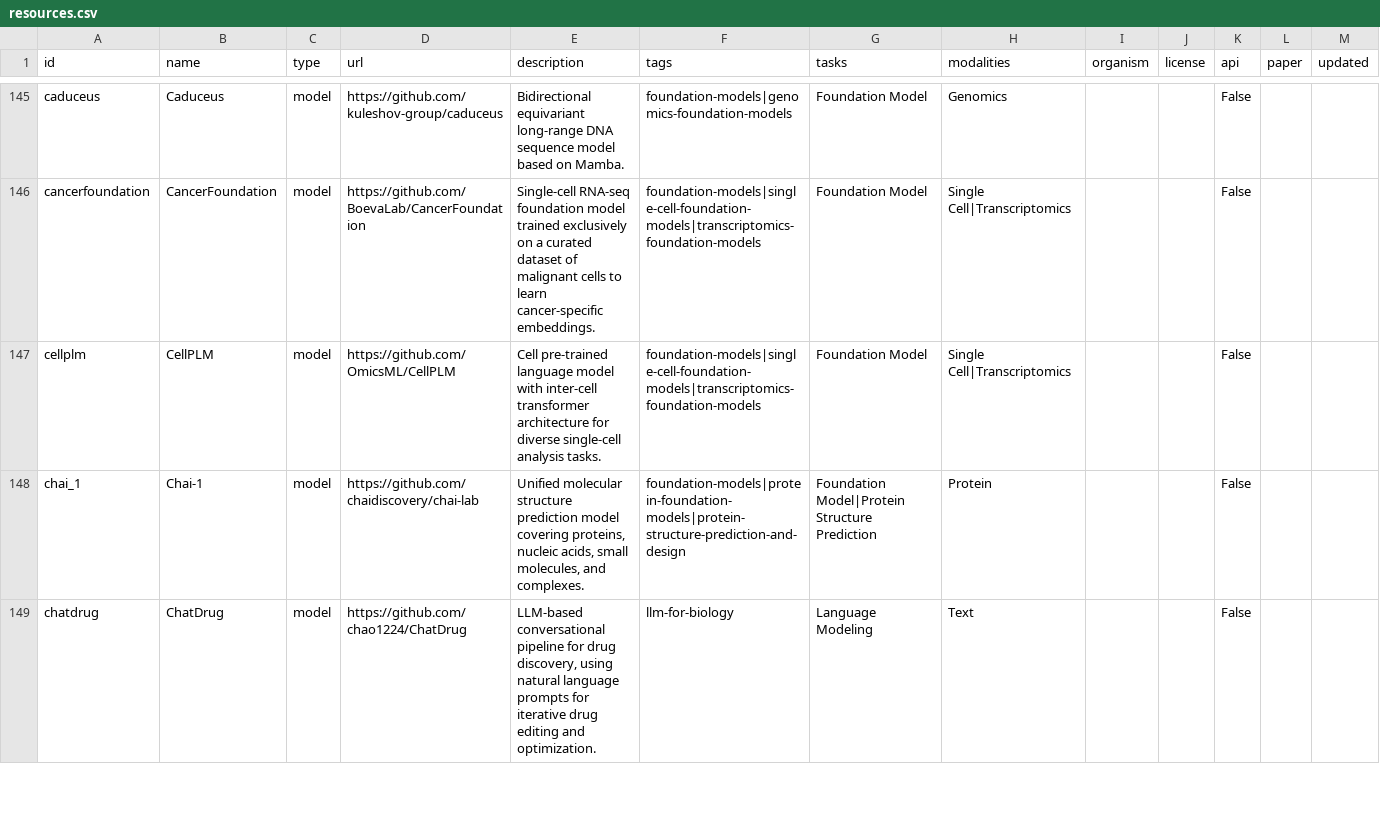
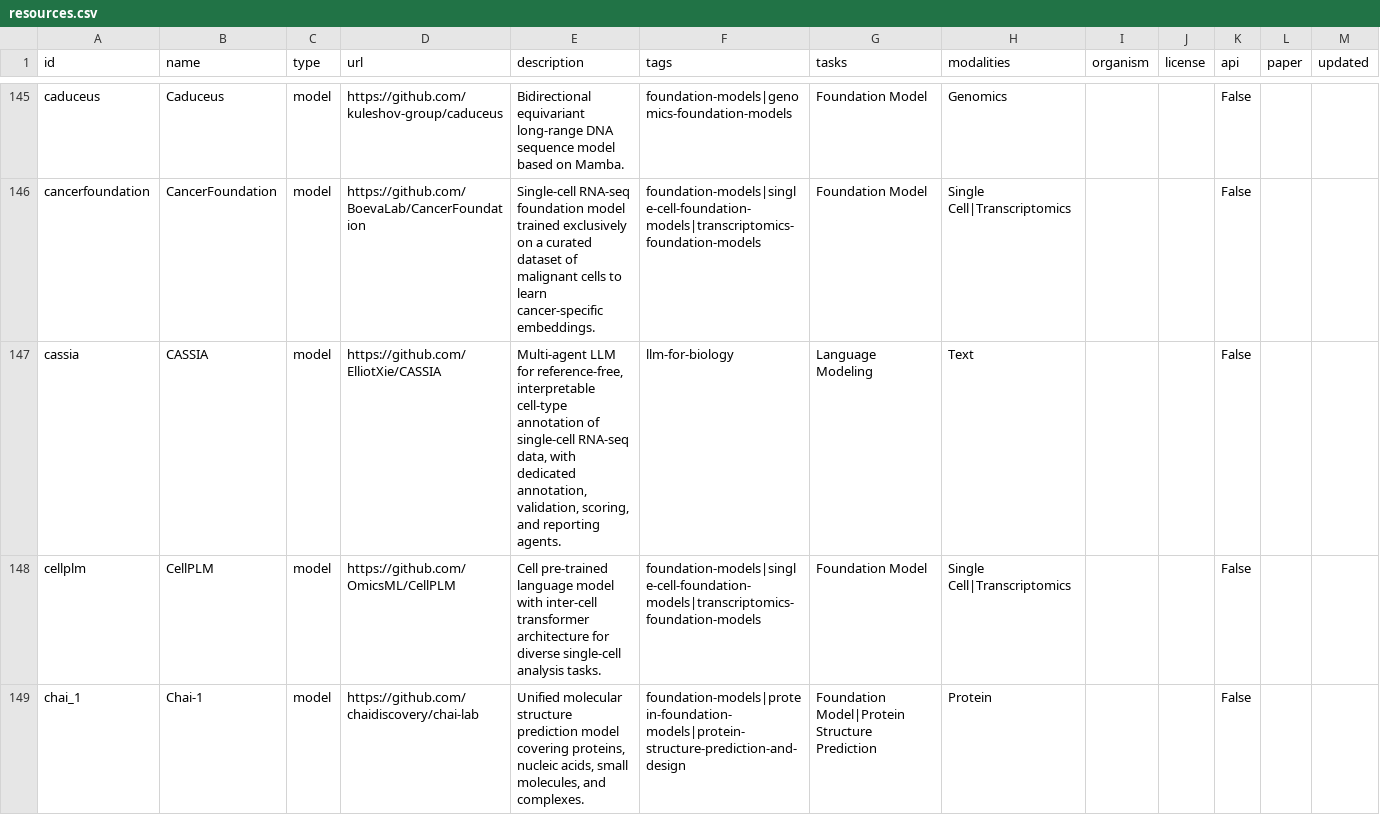
Before and after one commit to inoue0426/awesome-computational-biology, a CSV file: data/resources.csv, drawn as a sheet; only a part is shown, gaps mark what is left out; the shorter side is filled out with more unchanged rows.

```diff
--- a/data/resources.csv
+++ b/data/resources.csv
@@ -146,2 +146,3 @@ caduceus,Caduceus,model,https://github.com/kuleshov-group/caduceus,Bidirectional
 cancerfoundation,CancerFoundation,model,https://github.com/BoevaLab/CancerFoundation,Single-cell RNA-seq foundation model trained exclusively on a curated dataset of malignant cells to learn cancer-specific embeddings.,foundation-models|single-cell-foundation-models|transcriptomics-foundation-models,Foundation Model,Single Cell|Transcriptomics,,,False,,
+cassia,CASSIA,model,https://github.com/ElliotXie/CASSIA,"Multi-agent LLM for reference-free, interpretable cell-type annotation of single-cell RNA-seq data, with dedicated annotation, validation, scoring, and reporting agents.",llm-for-biology,Language Modeling,Text,,,False,,
 cellplm,CellPLM,model,https://github.com/OmicsML/CellPLM,Cell pre-trained language model with inter-cell transformer architecture for diverse single-cell analysis tasks.,foundation-models|single-cell-foundation-models|transcriptomics-foundation-models,Foundation Model,Single Cell|Transcriptomics,,,False,,
```
Also changed, not shown: 4 other files.
